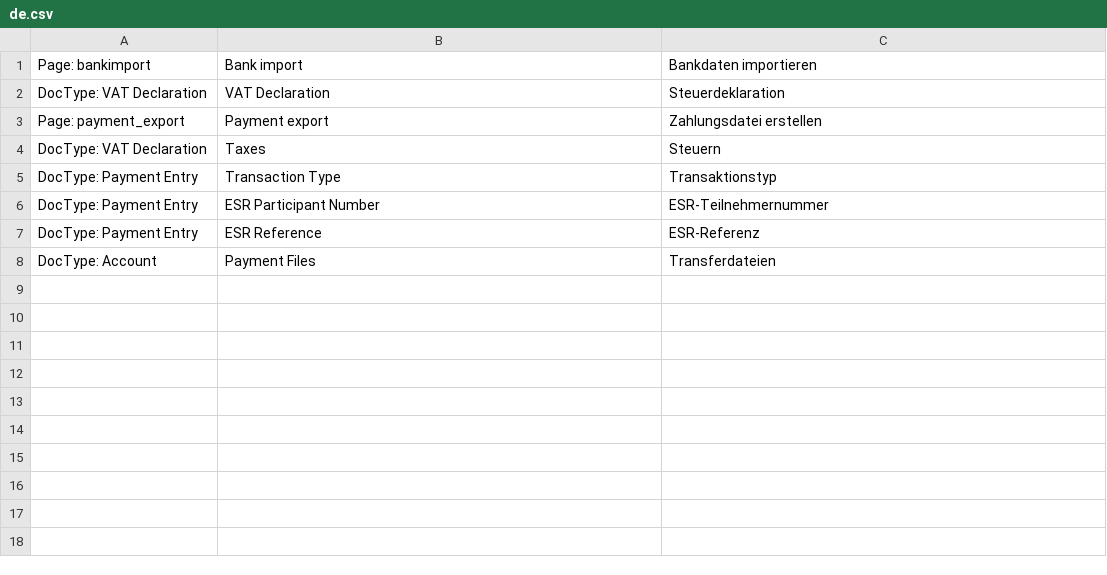
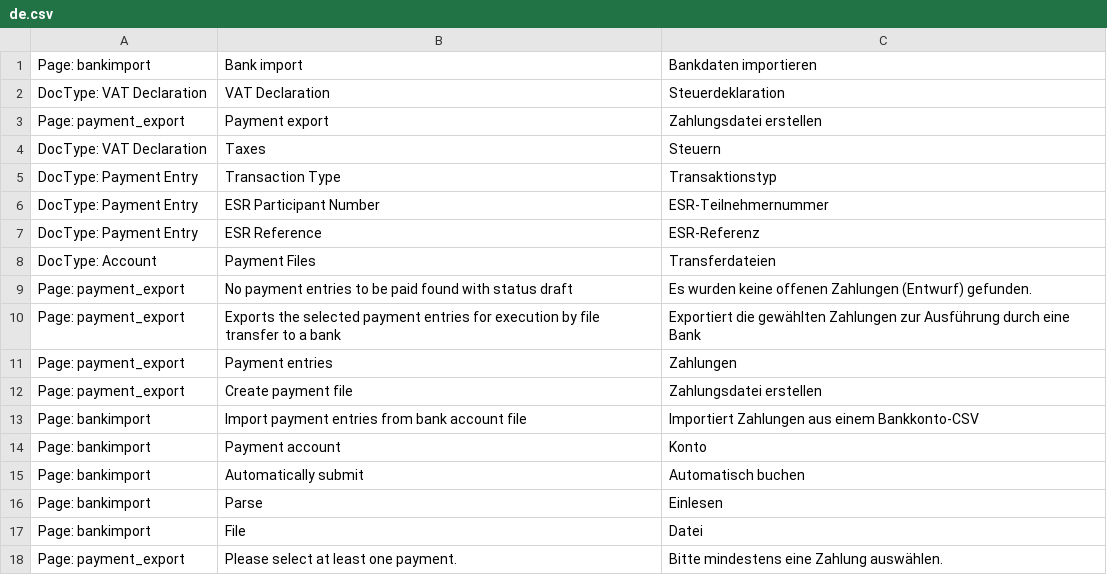
Before and after one commit to libracore/erpnextswiss, a CSV file: erpnextswiss/translations/de.csv, drawn as a sheet.

```diff
--- a/erpnextswiss/translations/de.csv
+++ b/erpnextswiss/translations/de.csv
@@ -8 +8,11 @@ DocType: Payment Entry,ESR Reference,ESR-Referenz
 DocType: Account,Payment Files,Transferdateien
+Page: payment_export,No payment entries to be paid found with status draft,Es wurden keine offenen Zahlungen (Entwurf) gefunden.
+Page: payment_export,Exports the selected payment entries for execution by file transfer to a bank,Exportiert die gewählten Zahlungen zur Ausführung durch eine Bank
+Page: payment_export,Payment entries,Zahlungen
+Page: payment_export,Create payment file,Zahlungsdatei erstellen
+Page: bankimport,Import payment entries from bank account file,Importiert Zahlungen aus einem Bankkonto-CSV
+Page: bankimport,Payment account,Konto
+Page: bankimport,Automatically submit,Automatisch buchen
+Page: bankimport,Parse,Einlesen
+Page: bankimport,File,Datei
+Page: payment_export,Please select at least one payment.,Bitte mindestens eine Zahlung auswählen.
```
Also changed, not shown: 2 other files.
